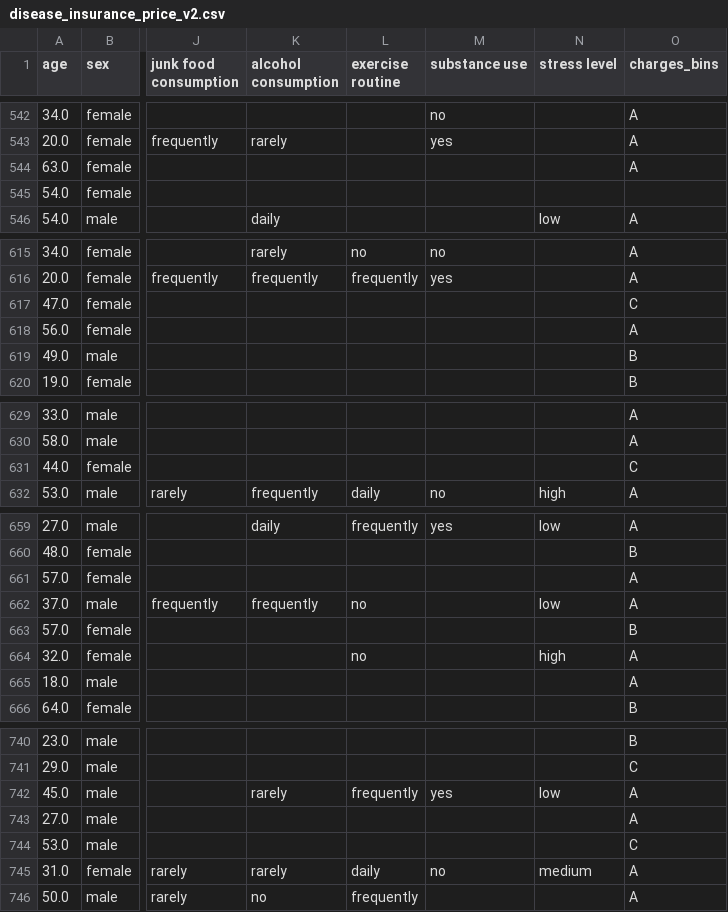
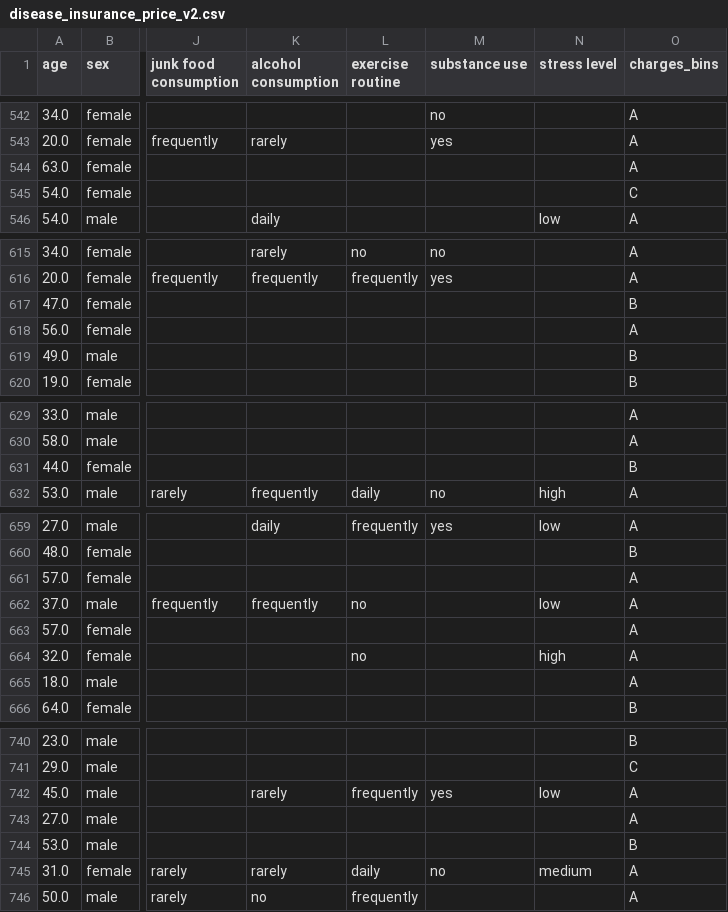
Before and after one commit to thassung/Medical_prediction, a CSV file: data/disease_insurance_price_v2.csv, drawn as a sheet; only a part is shown, gaps mark what is left out; the diff covers the shown part only; the diff names each change by its address in the sheet, - before the commit and + after, or states it on an @@ line.

```diff
--- a/data/disease_insurance_price_v2.csv
+++ b/data/disease_insurance_price_v2.csv
-O545 (charges_bins): (empty)
+O545 (charges_bins): C
-O617 (charges_bins): C
+O617 (charges_bins): B
-O631 (charges_bins): C
+O631 (charges_bins): B
-O663 (charges_bins): B
+O663 (charges_bins): A
-O744 (charges_bins): C
+O744 (charges_bins): B
```
Also changed, not shown: 6 edited cells elsewhere in this file, 7 other files.
